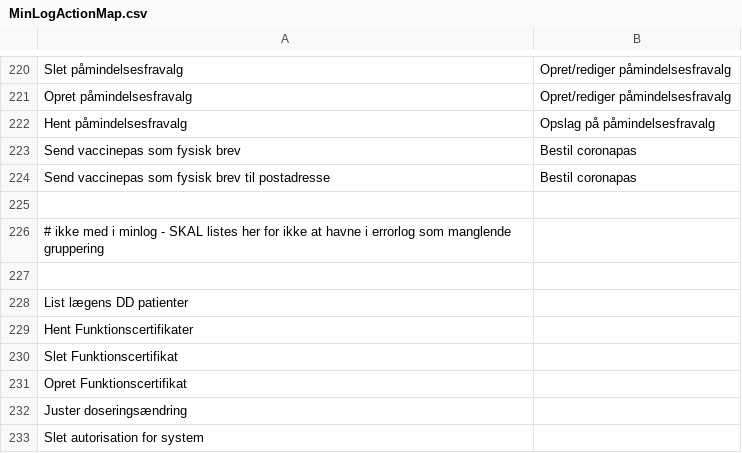
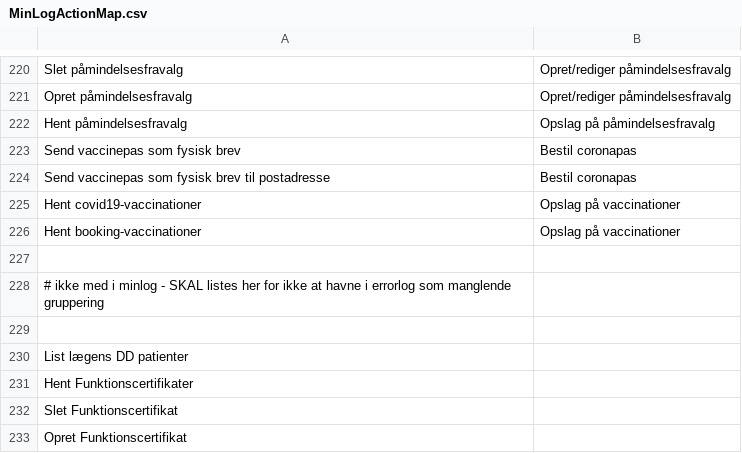
Before and after one commit to trifork/fmk-minlog-categories, a CSV file: src/MinLogActionMap.csv, drawn as a sheet; only a part is shown, gaps mark what is left out; the shorter side is filled out with more unchanged rows.

Commit message:
DDV-1892 Tilføjet Hent covid19-vaccinationer og Hent booking-vaccinationer

```diff
--- a/src/MinLogActionMap.csv
+++ b/src/MinLogActionMap.csv
@@ -224,2 +224,4 @@ Send vaccinepas som fysisk brev;Bestil coronapas
 Send vaccinepas som fysisk brev til postadresse;Bestil coronapas
+Hent covid19-vaccinationer;Opslag på vaccinationer
+Hent booking-vaccinationer;Opslag på vaccinationer
 
```
